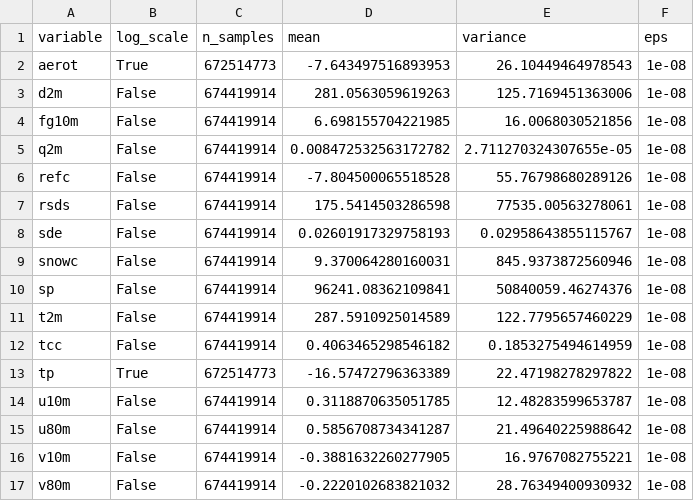
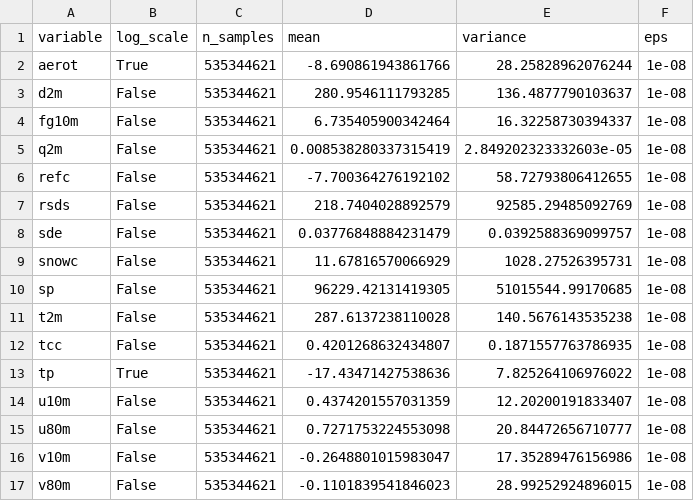
Before and after one commit to CharlelieLrt/modulus, a CSV file: examples/weather/diffusion_sda/stats/stats.csv, drawn as a sheet.

```diff
--- a/examples/weather/diffusion_sda/stats/stats.csv
+++ b/examples/weather/diffusion_sda/stats/stats.csv
@@ -1,17 +1,17 @@
 variable,log_scale,n_samples,mean,variance,eps
-aerot,True,672514773,-7.643497516893953,26.10449464978543,1e-08
-d2m,False,674419914,281.0563059619263,125.7169451363006,1e-08
-fg10m,False,674419914,6.698155704221985,16.0068030521856,1e-08
-q2m,False,674419914,0.008472532563172782,2.711270324307655e-05,1e-08
-refc,False,674419914,-7.804500065518528,55.76798680289126,1e-08
-rsds,False,674419914,175.5414503286598,77535.00563278061,1e-08
-sde,False,674419914,0.02601917329758193,0.02958643855115767,1e-08
-snowc,False,674419914,9.370064280160031,845.9373872560946,1e-08
-sp,False,674419914,96241.08362109841,50840059.46274376,1e-08
-t2m,False,674419914,287.5910925014589,122.7795657460229,1e-08
-tcc,False,674419914,0.4063465298546182,0.1853275494614959,1e-08
-tp,True,672514773,-16.57472796363389,22.47198278297822,1e-08
-u10m,False,674419914,0.3118870635051785,12.48283599653787,1e-08
-u80m,False,674419914,0.5856708734341287,21.49640225988642,1e-08
-v10m,False,674419914,-0.3881632260277905,16.9767082755221,1e-08
-v80m,False,674419914,-0.2220102683821032,28.76349400930932,1e-08
+aerot,True,535344621,-8.690861943861766,28.25828962076244,1e-08
+d2m,False,535344621,280.9546111793285,136.4877790103637,1e-08
+fg10m,False,535344621,6.735405900342464,16.32258730394337,1e-08
+q2m,False,535344621,0.008538280337315419,2.849202323332603e-05,1e-08
+refc,False,535344621,-7.700364276192102,58.72793806412655,1e-08
+rsds,False,535344621,218.7404028892579,92585.29485092769,1e-08
+sde,False,535344621,0.03776848884231479,0.0392588369099757,1e-08
+snowc,False,535344621,11.67816570066929,1028.27526395731,1e-08
+sp,False,535344621,96229.42131419305,51015544.99170685,1e-08
+t2m,False,535344621,287.6137238110028,140.5676143535238,1e-08
+tcc,False,535344621,0.4201268632434807,0.1871557763786935,1e-08
+tp,True,535344621,-17.43471427538636,7.825264106976022,1e-08
+u10m,False,535344621,0.4374201557031359,12.20200191833407,1e-08
+u80m,False,535344621,0.7271753224553098,20.84472656710777,1e-08
+v10m,False,535344621,-0.2648801015983047,17.35289476156986,1e-08
+v80m,False,535344621,-0.1101839541846023,28.99252924896015,1e-08
```
Also changed, not shown: 4 other files.
